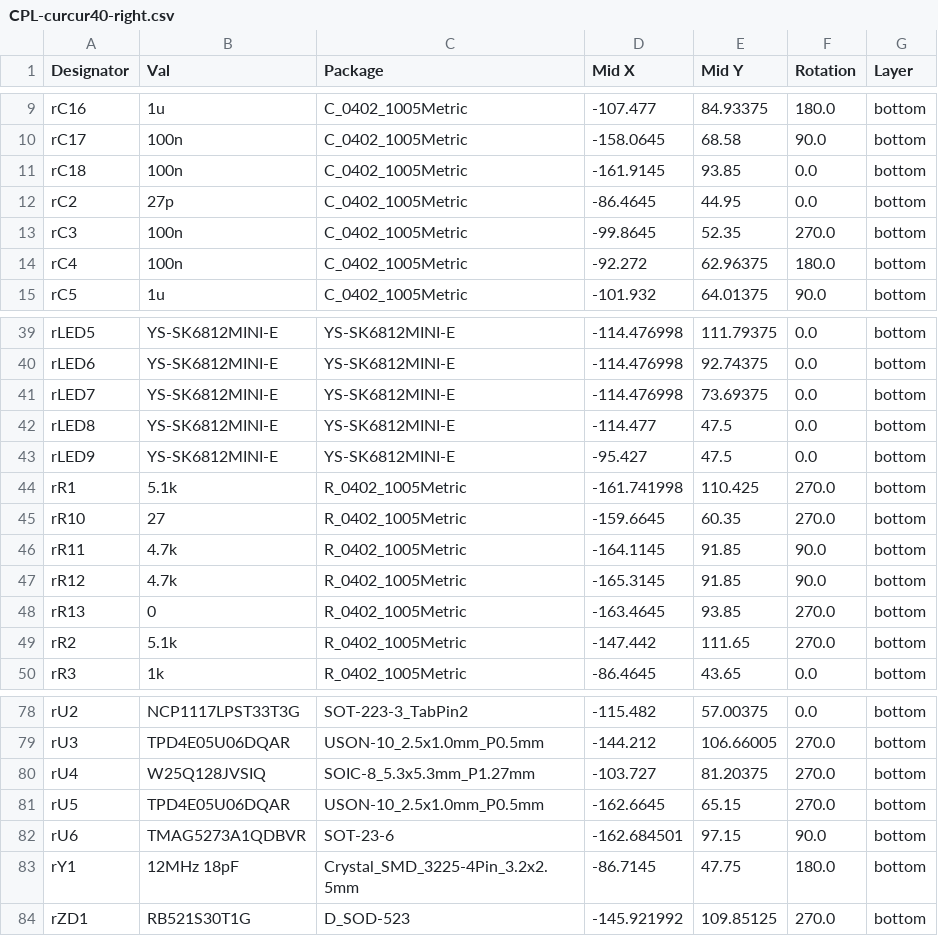
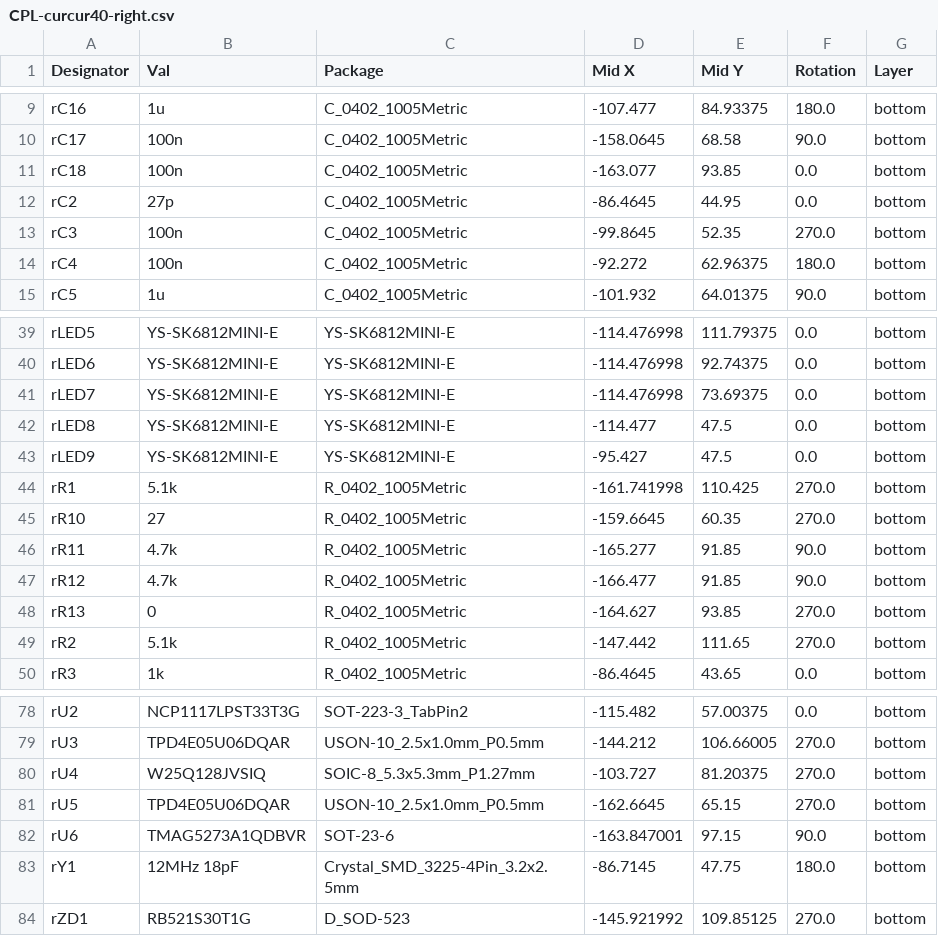
Before and after one commit to oktntko/curcur40, a CSV file: pcbs/right/jlcpcb/production_files/CPL-curcur40-right.csv, drawn as a sheet; only a part is shown, gaps mark what is left out.

```diff
--- a/pcbs/right/jlcpcb/production_files/CPL-curcur40-right.csv
+++ b/pcbs/right/jlcpcb/production_files/CPL-curcur40-right.csv
@@ -10,3 +10,3 @@ rC16,1u,C_0402_1005Metric,-107.477,84.93375,180.0,bottom
 rC17,100n,C_0402_1005Metric,-158.0645,68.58,90.0,bottom
-rC18,100n,C_0402_1005Metric,-161.9145,93.85,0.0,bottom
+rC18,100n,C_0402_1005Metric,-163.077,93.85,0.0,bottom
 rC2,27p,C_0402_1005Metric,-86.4645,44.95,0.0,bottom
@@ -45,5 +45,5 @@ rR1,5.1k,R_0402_1005Metric,-161.741998,110.425,270.0,bottom
 rR10,27,R_0402_1005Metric,-159.6645,60.35,270.0,bottom
-rR11,4.7k,R_0402_1005Metric,-164.1145,91.85,90.0,bottom
-rR12,4.7k,R_0402_1005Metric,-165.3145,91.85,90.0,bottom
-rR13,0,R_0402_1005Metric,-163.4645,93.85,270.0,bottom
+rR11,4.7k,R_0402_1005Metric,-165.277,91.85,90.0,bottom
+rR12,4.7k,R_0402_1005Metric,-166.477,91.85,90.0,bottom
+rR13,0,R_0402_1005Metric,-164.627,93.85,270.0,bottom
 rR2,5.1k,R_0402_1005Metric,-147.442,111.65,270.0,bottom
@@ -81,3 +81,3 @@ rU4,W25Q128JVSIQ,SOIC-8_5.3x5.3mm_P1.27mm,-103.727,81.20375,270.0,bottom
 rU5,TPD4E05U06DQAR,USON-10_2.5x1.0mm_P0.5mm,-162.6645,65.15,270.0,bottom
-rU6,TMAG5273A1QDBVR,SOT-23-6,-162.684501,97.15,90.0,bottom
+rU6,TMAG5273A1QDBVR,SOT-23-6,-163.847001,97.15,90.0,bottom
 rY1,12MHz 18pF,Crystal_SMD_3225-4Pin_3.2x2.5mm,-86.7145,47.75,180.0,bottom
```
Also changed, not shown: 12 other files.
